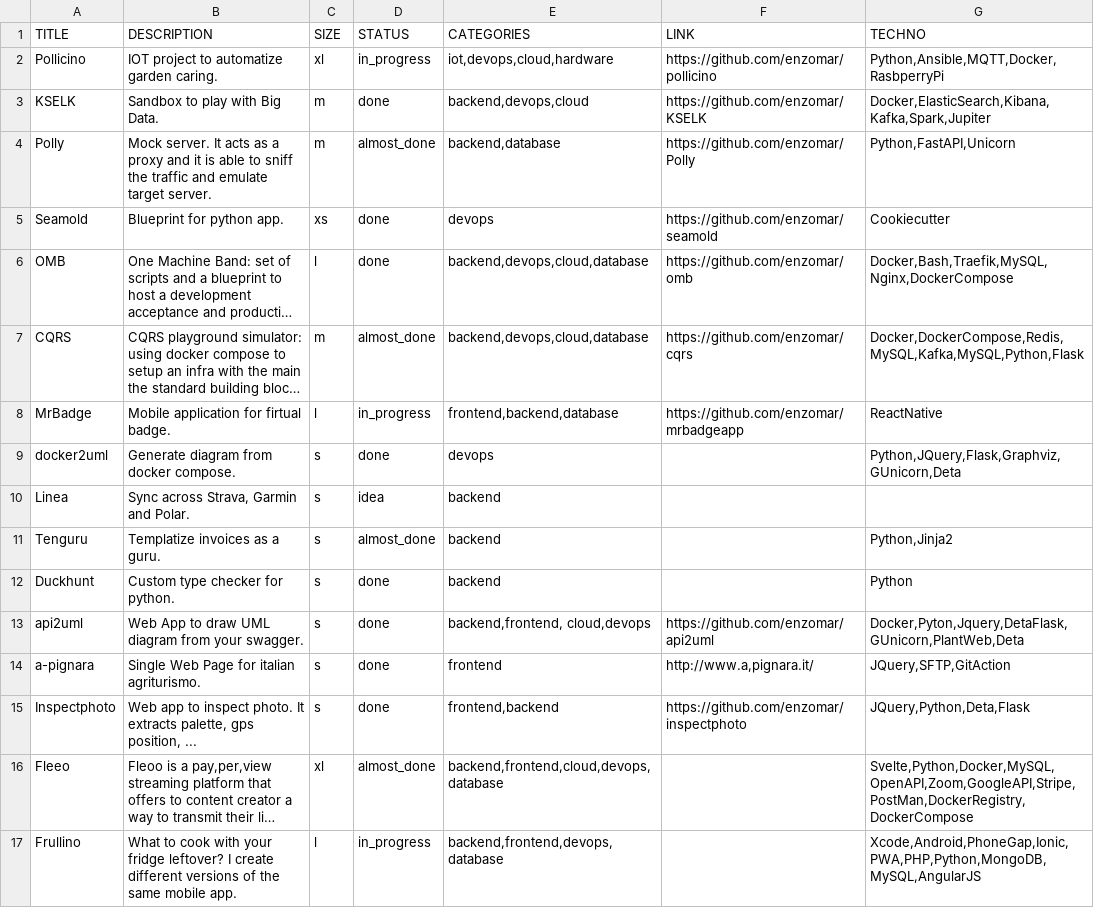
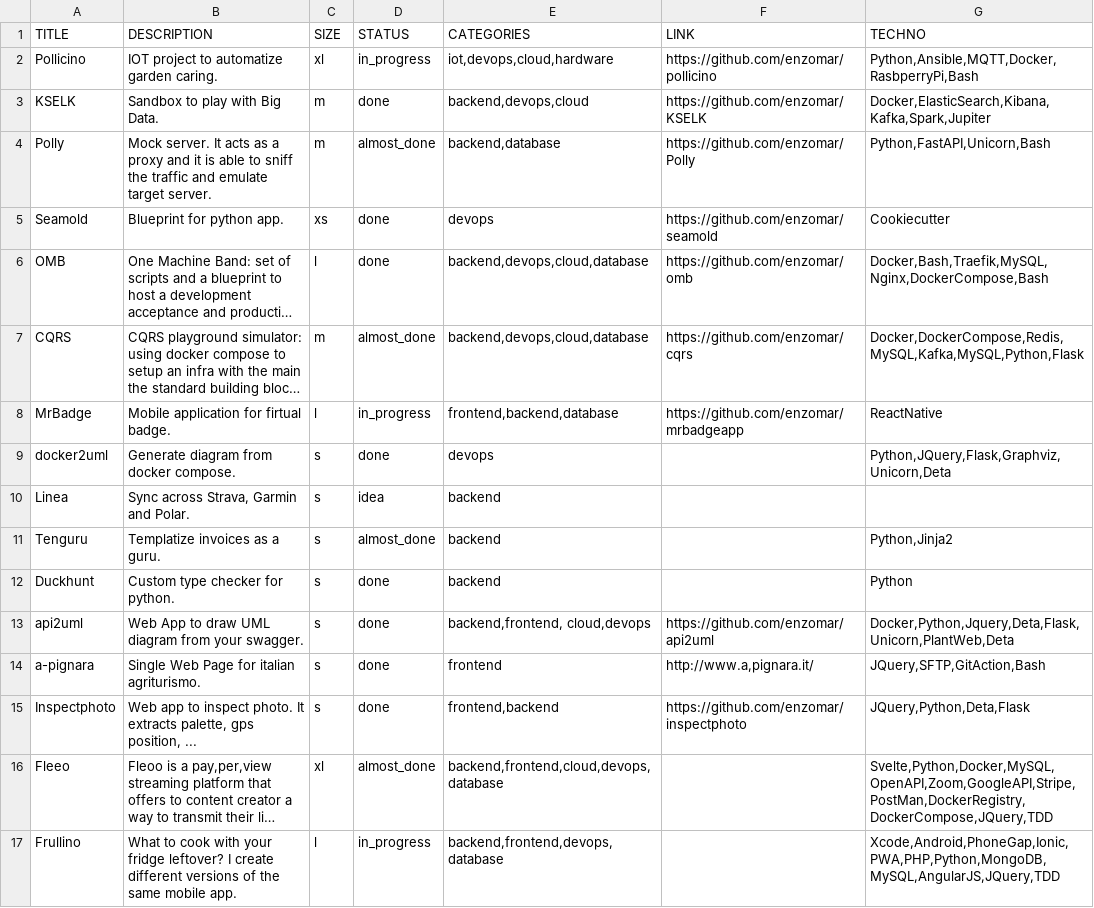
Before and after one commit to enzomar/enzomar.github.io, a CSV file: projects.csv, drawn as a sheet; long unchanged cells end in …; the diff names each change by its address in the sheet, - before the commit and + after, or states it on an @@ line.

```diff
--- a/projects.csv
+++ b/projects.csv
-G2 (TECHNO): Python,Ansible,MQTT,Docker,RasbperryPi
+G2 (TECHNO): Python,Ansible,MQTT,Docker,RasbperryPi,Bash
-G4 (TECHNO): Python,FastAPI,Unicorn
+G4 (TECHNO): Python,FastAPI,Unicorn,Bash
-G6 (TECHNO): Docker,Bash,Traefik,MySQL,Nginx,DockerCompose
+G6 (TECHNO): Docker,Bash,Traefik,MySQL,Nginx,DockerCompose,Bash
-G9 (TECHNO): Python,JQuery,Flask,Graphviz,GUnicorn,Deta
+G9 (TECHNO): Python,JQuery,Flask,Graphviz,Unicorn,Deta
-G13 (TECHNO): Docker,Pyton,Jquery,DetaFlask,GUnicorn,PlantWeb,Deta
+G13 (TECHNO): Docker,Python,Jquery,Deta,Flask,Unicorn,PlantWeb,Deta
-G14 (TECHNO): JQuery,SFTP,GitAction
+G14 (TECHNO): JQuery,SFTP,GitAction,Bash
-G16 (TECHNO): Svelte,Python,Docker,MySQL,OpenAPI,Zoom,GoogleAPI,Stripe,PostMan,DockerRegistry,DockerCompose
+G16 (TECHNO): Svelte,Python,Docker,MySQL,OpenAPI,Zoom,GoogleAPI,Stripe,PostMan,DockerRegistry,DockerCompose,JQuery,TDD
-G17 (TECHNO): Xcode,Android,PhoneGap,Ionic,PWA,PHP,Python,MongoDB,MySQL,AngularJS
+G17 (TECHNO): Xcode,Android,PhoneGap,Ionic,PWA,PHP,Python,MongoDB,MySQL,AngularJS,JQuery,TDD
```
Also changed, not shown: 3 other files.
